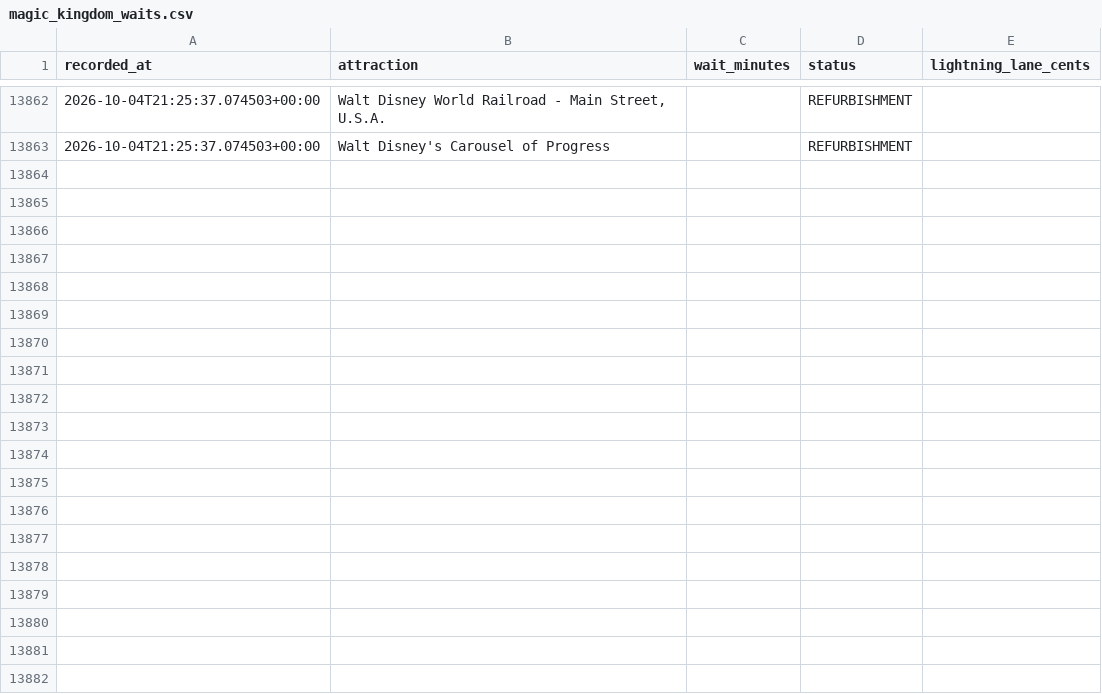
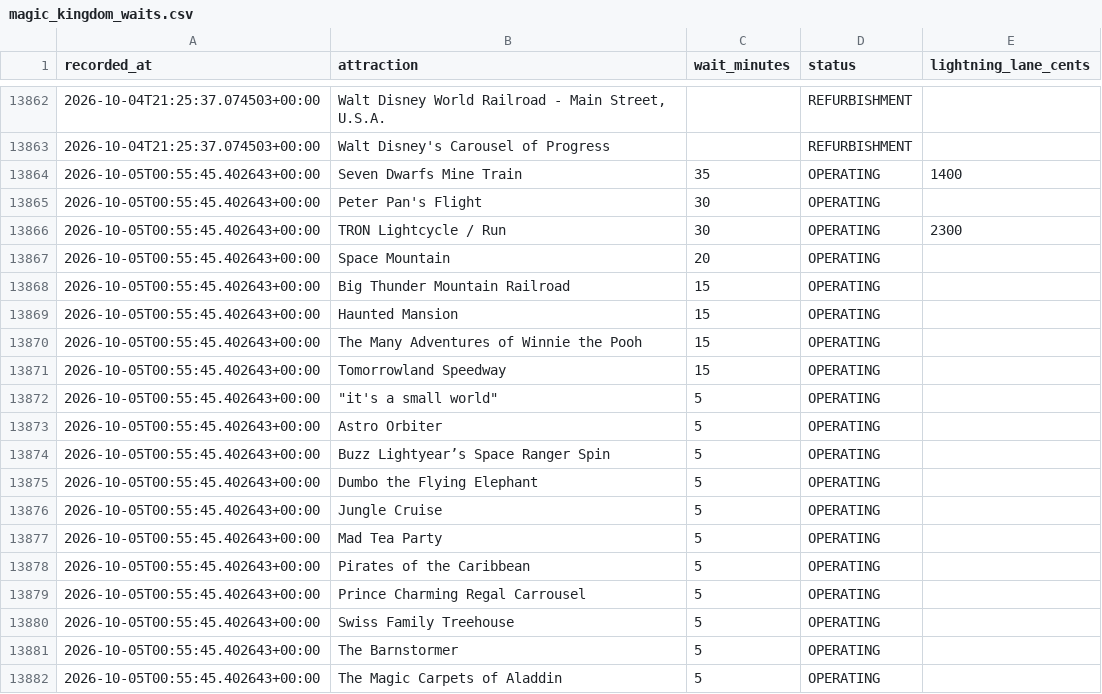
Before and after one commit to floppyotter/mouseql, a CSV file: data/magic_kingdom_waits.csv, drawn as a sheet; only a part is shown, gaps mark what is left out; the diff covers the shown part only.

Commit message:
Update Magic Kingdom wait data

```diff
--- a/data/magic_kingdom_waits.csv
+++ b/data/magic_kingdom_waits.csv
@@ -13863 +13863,20 @@ recorded_at,attraction,wait_minutes,status,lightning_lane_cents
 2026-10-04T21:25:37.074503+00:00,Walt Disney's Carousel of Progress,,REFURBISHMENT,
+2026-10-05T00:55:45.402643+00:00,Seven Dwarfs Mine Train,35,OPERATING,1400
+2026-10-05T00:55:45.402643+00:00,Peter Pan's Flight,30,OPERATING,
+2026-10-05T00:55:45.402643+00:00,TRON Lightcycle / Run,30,OPERATING,2300
+2026-10-05T00:55:45.402643+00:00,Space Mountain,20,OPERATING,
+2026-10-05T00:55:45.402643+00:00,Big Thunder Mountain Railroad,15,OPERATING,
+2026-10-05T00:55:45.402643+00:00,Haunted Mansion,15,OPERATING,
+2026-10-05T00:55:45.402643+00:00,The Many Adventures of Winnie the Pooh,15,OPERATING,
+2026-10-05T00:55:45.402643+00:00,Tomorrowland Speedway,15,OPERATING,
+2026-10-05T00:55:45.402643+00:00,"""it's a small world""",5,OPERATING,
+2026-10-05T00:55:45.402643+00:00,Astro Orbiter,5,OPERATING,
+2026-10-05T00:55:45.402643+00:00,Buzz Lightyear’s Space Ranger Spin,5,OPERATING,
+2026-10-05T00:55:45.402643+00:00,Dumbo the Flying Elephant,5,OPERATING,
+2026-10-05T00:55:45.402643+00:00,Jungle Cruise,5,OPERATING,
+2026-10-05T00:55:45.402643+00:00,Mad Tea Party,5,OPERATING,
+2026-10-05T00:55:45.402643+00:00,Pirates of the Caribbean,5,OPERATING,
+2026-10-05T00:55:45.402643+00:00,Prince Charming Regal Carrousel,5,OPERATING,
+2026-10-05T00:55:45.402643+00:00,Swiss Family Treehouse,5,OPERATING,
+2026-10-05T00:55:45.402643+00:00,The Barnstormer,5,OPERATING,
+2026-10-05T00:55:45.402643+00:00,The Magic Carpets of Aladdin,5,OPERATING,
```
Also changed, not shown: 17 added rows elsewhere in this file, data/attraction_locations.csv, 1 other file.
